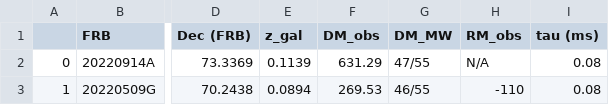
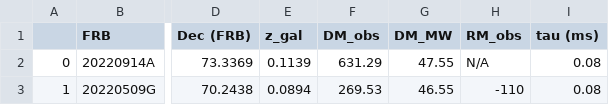
Before and after one commit to rreischke/frb_covariance, a CSV file: data/FRBCat_arXiv2302.14788.csv, drawn as a sheet; only a part is shown, gaps mark what is left out; the diff names each change by its address in the sheet, - before the commit and + after, or states it on an @@ line.

```diff
--- a/data/FRBCat_arXiv2302.14788.csv
+++ b/data/FRBCat_arXiv2302.14788.csv
-G2 (DM_MW): 47/55
+G2 (DM_MW): 47.55
-G3 (DM_MW): 46/55
+G3 (DM_MW): 46.55
```
Also changed, not shown: 2 other files.
